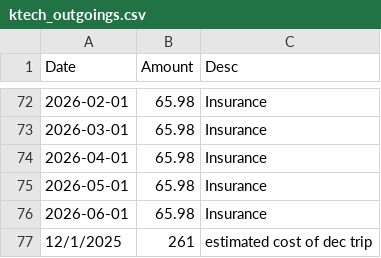
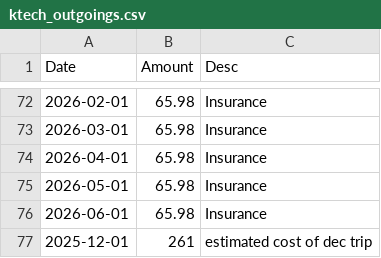
Before and after one commit to larssl780/thin_wrappers, a CSV file: ktech_outgoings.csv, drawn as a sheet; only a part is shown, gaps mark what is left out.

Commit message:
Add files via upload

```diff
--- a/ktech_outgoings.csv
+++ b/ktech_outgoings.csv
@@ -76,2 +76,2 @@ Date,Amount,Desc
 2026-06-01,65.98,Insurance
-12/1/2025,261,estimated cost of dec trip
+2025-12-01,261,estimated cost of dec trip
```
